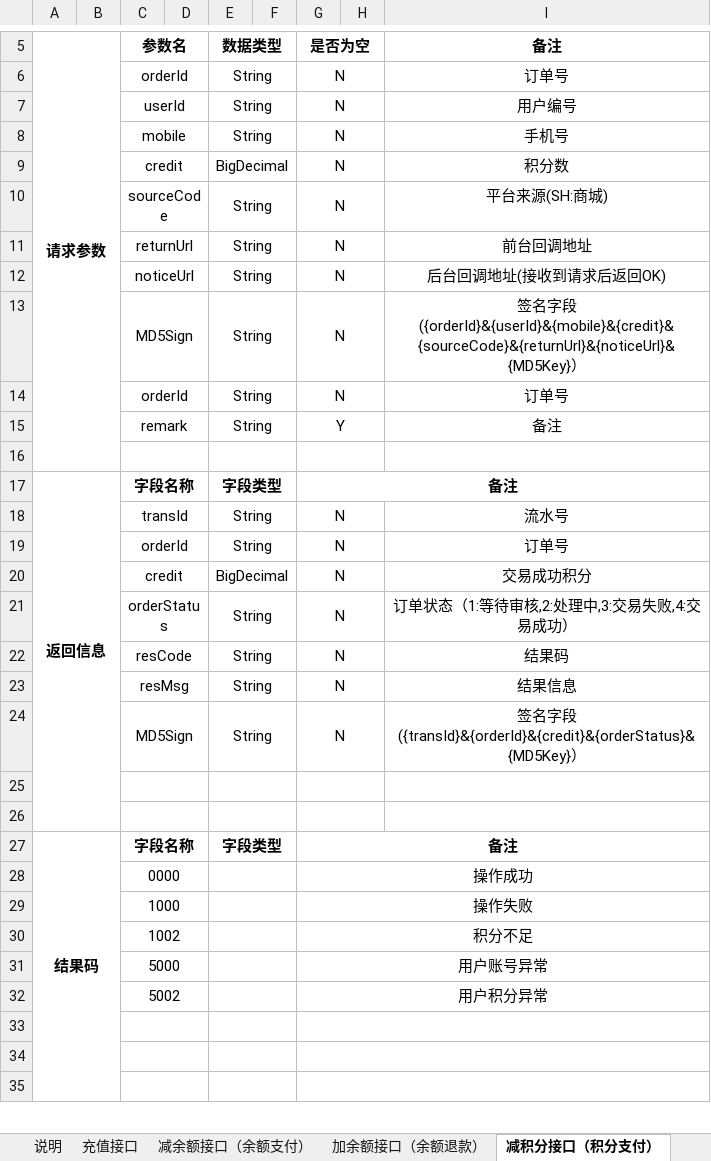
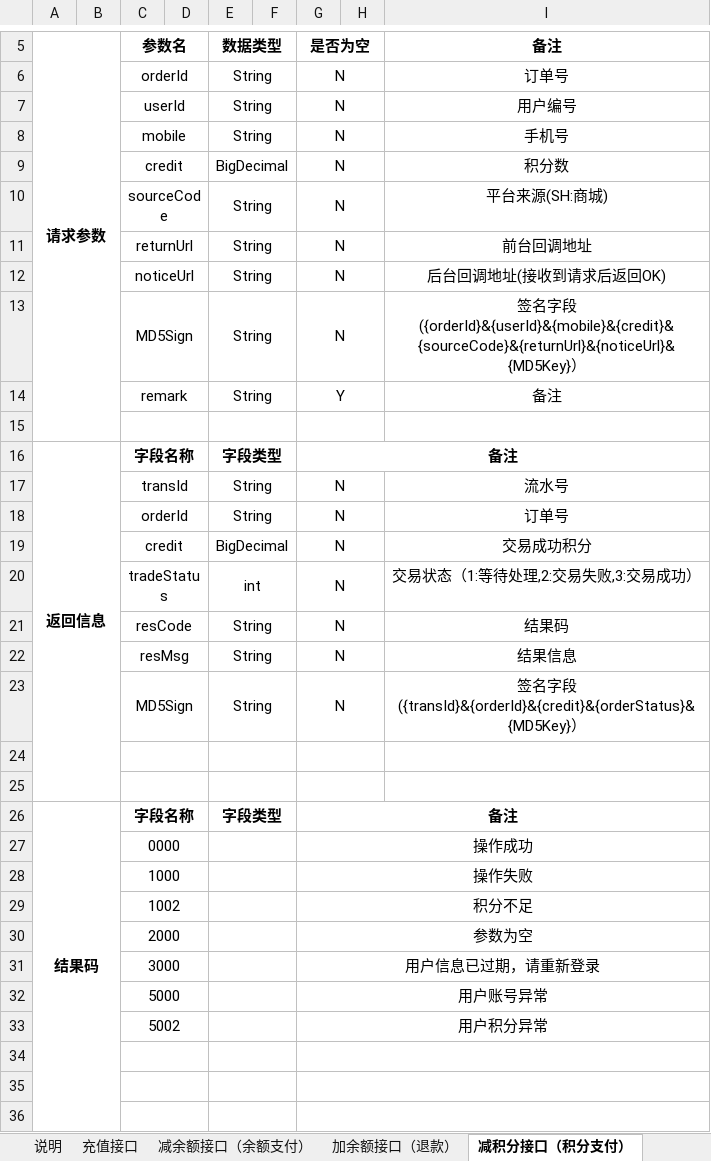
Before and after one commit to joshLV/hs_pay, an Excel workbook: document/合石支付平台接口-1.0.xlsx, sheet 减积分接口（积分支付）, drawn as a sheet; only a part is shown, gaps mark what is left out; values as stored, in another font and other column widths than the file's, no borders; removed rows and columns are numbered as before the commit, all else as after; the diff names each change by its address in the sheet, - before the commit and + after, or states it on an @@ line.

```diff
--- a/document/合石支付平台接口-1.0.xlsx (sheet 减积分接口（积分支付）)
+++ b/document/合石支付平台接口-1.0.xlsx (sheet 减积分接口（积分支付）)
-sheet tab: 加余额接口（余额退款）
+sheet tab: 加余额接口（退款）
-row 14:  |  | orderId |  | String |  | N |  | 订单号
-C20 (参数名): orderStatus
+C20 (参数名): tradeStatus
-E20 (数据类型): String
+E20 (数据类型): int
-I20 (备注): 订单状态（1:等待审核,2:处理中,3:交易失败,4:交易成功）
+I20 (备注): 交易状态（1:等待处理,2:交易失败,3:交易成功）
+row 30:  |  | 2000 |  |  |  | 参数为空
+row 31:  |  | 3000 |  |  |  | 用户信息已过期，请重新登录
```
Also changed, not shown: sheet 查询支付信息接口, sheet 减余额减积分接口（组合支付）, sheet 加余额接口（退款）, sheet 加积分接口（退还积分）, sheet 减余额接口（余额支付）, sheet 加余额加积分接口（组合退款）, 2 more sheets, other sheet tabs, 6 other files.
